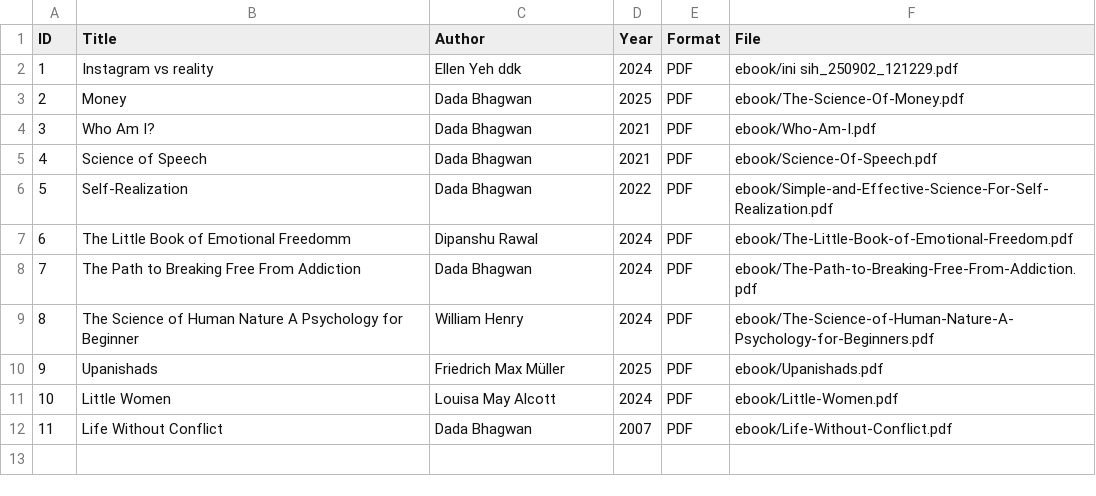
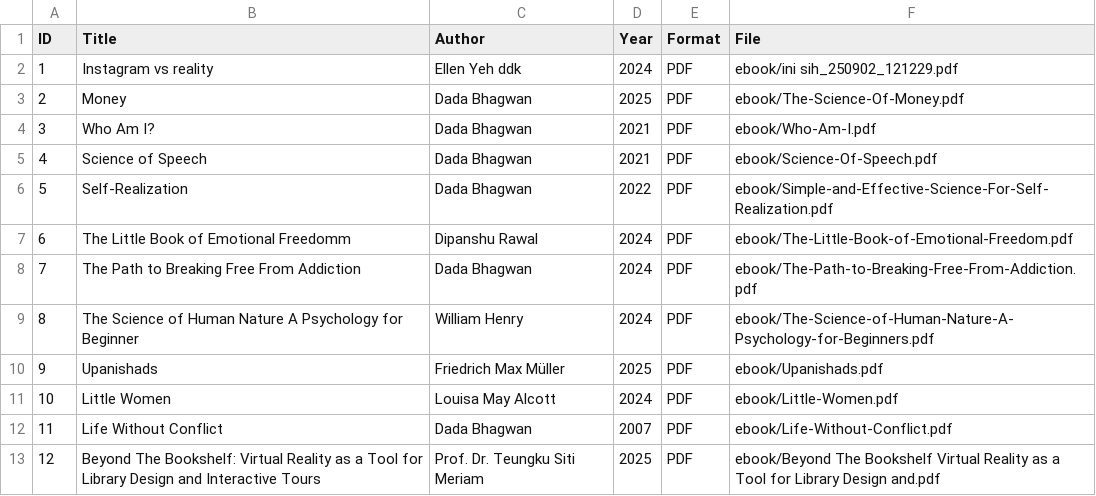
Before and after one commit to BaoBaw/digitallibrary, a CSV file: metadata/metadata.csv, drawn as a sheet; the diff names each change by its address in the sheet, - before the commit and + after, or states it on an @@ line.

Commit message:
Update metadata.csv

```diff
--- a/metadata/metadata.csv
+++ b/metadata/metadata.csv
+row 13: 12 | Beyond The Bookshelf: Virtual Reality as a Tool for Library Design and Interactive Tours | Prof. Dr. Teungku Siti Meriam | 2025 | PDF | ebook/Beyond The Bookshelf Virtual Reality as a Tool for Library Design and.pdf
```
